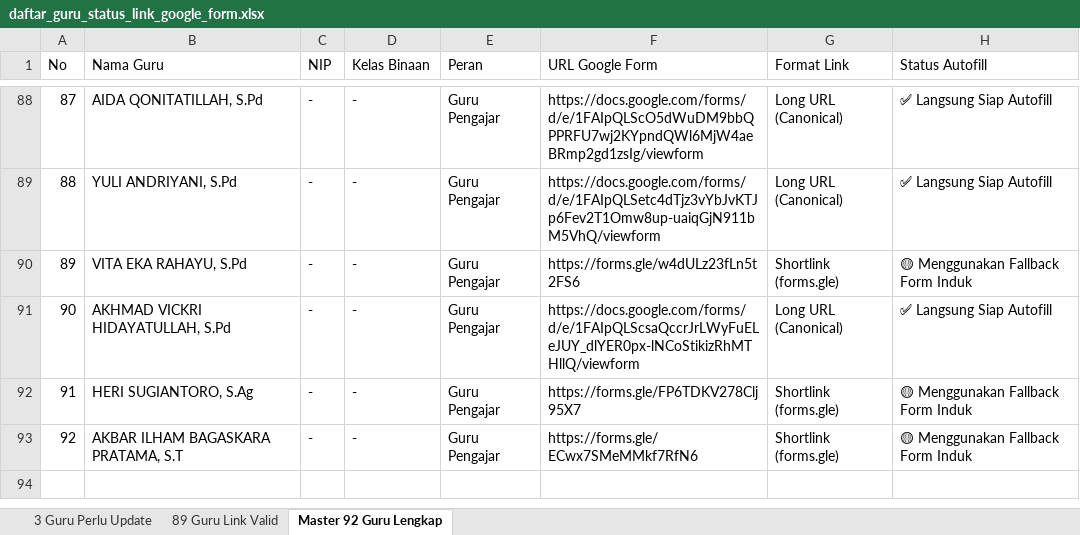
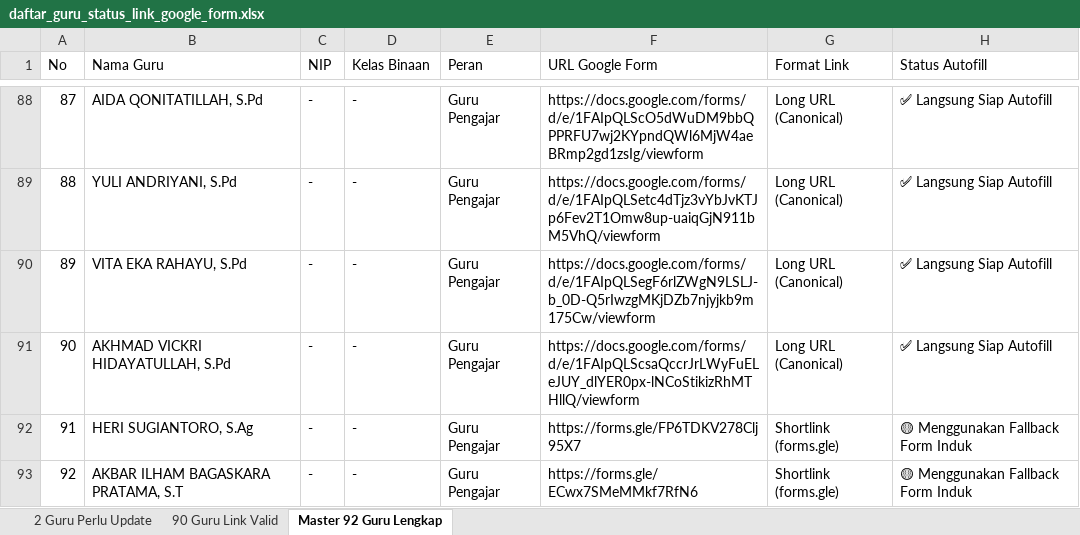
Before and after one commit to iskakfatoni/portalautoform, an Excel workbook: daftar_guru_status_link_google_form.xlsx, sheet Master 92 Guru Lengkap, drawn as a sheet; only a part is shown, gaps mark what is left out; values as stored, in another font and other column widths than the file's, no borders; the diff names each change by its address in the sheet, - before the commit and + after, or states it on an @@ line.

Commit message:
Update VITA EKA RAHAYU, S.Pd Google Form URL and update Excel export

```diff
--- a/daftar_guru_status_link_google_form.xlsx (sheet Master 92 Guru Lengkap)
+++ b/daftar_guru_status_link_google_form.xlsx (sheet Master 92 Guru Lengkap)
-sheet tab: 3 Guru Perlu Update
+sheet tab: 2 Guru Perlu Update
-sheet tab: 89 Guru Link Valid
+sheet tab: 90 Guru Link Valid
-F90 (URL Google Form): https://forms.gle/w4dULz23fLn5t2FS6
+F90 (URL Google Form): https://docs.google.com/forms/d/e/1FAIpQLSegF6rlZWgN9LSLJ-b_0D-Q5rIwzgMKjDZb7njyjkb9m175Cw/viewform
-G90 (Format Link): Shortlink (forms.gle)
+G90 (Format Link): Long URL (Canonical)
-H90 (Status Autofill): 🟡 Menggunakan Fallback Form Induk
+H90 (Status Autofill): ✅ Langsung Siap Autofill
```
Also changed, not shown: sheet 2 Guru Perlu Update, sheet 90 Guru Link Valid, 1 other file.
